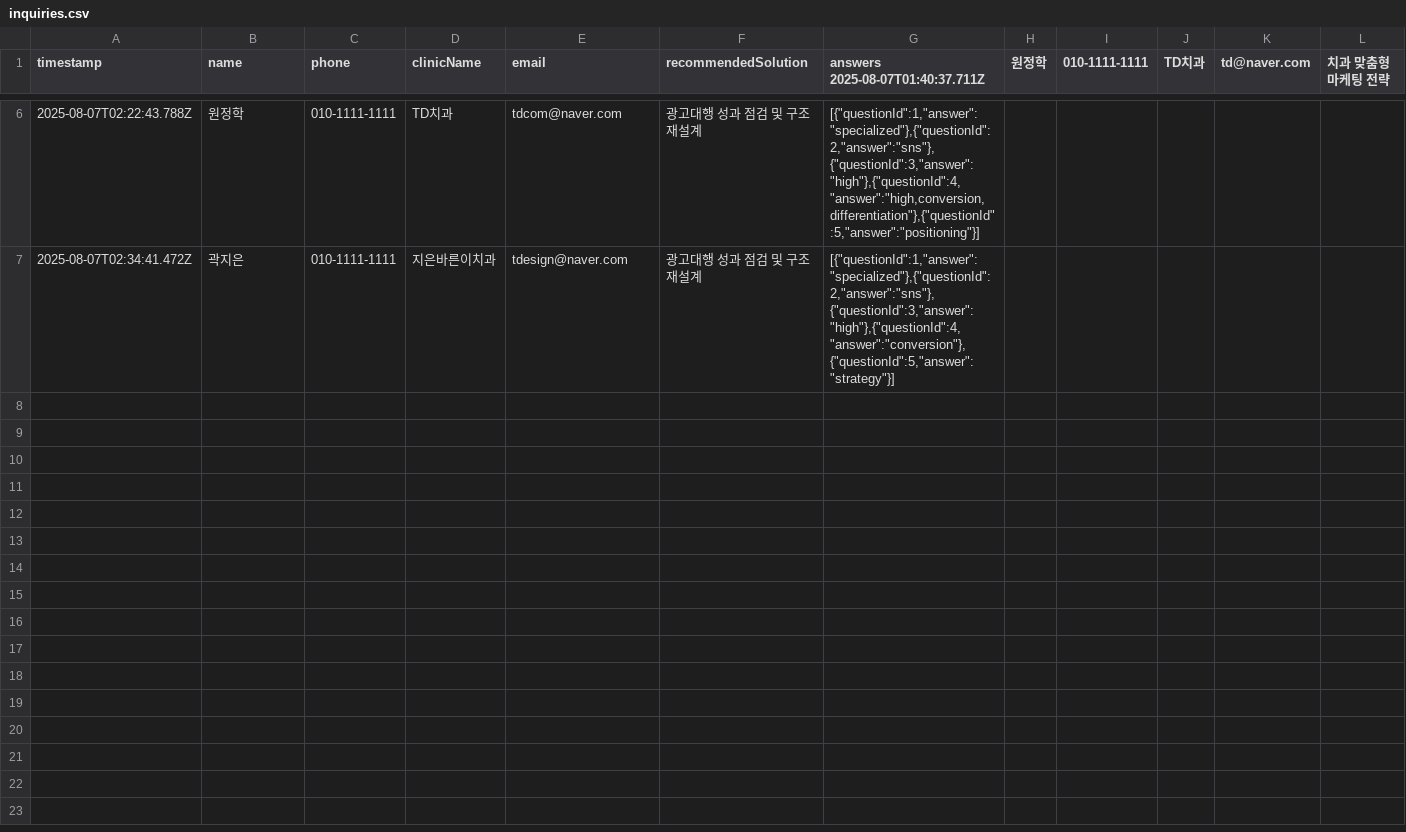
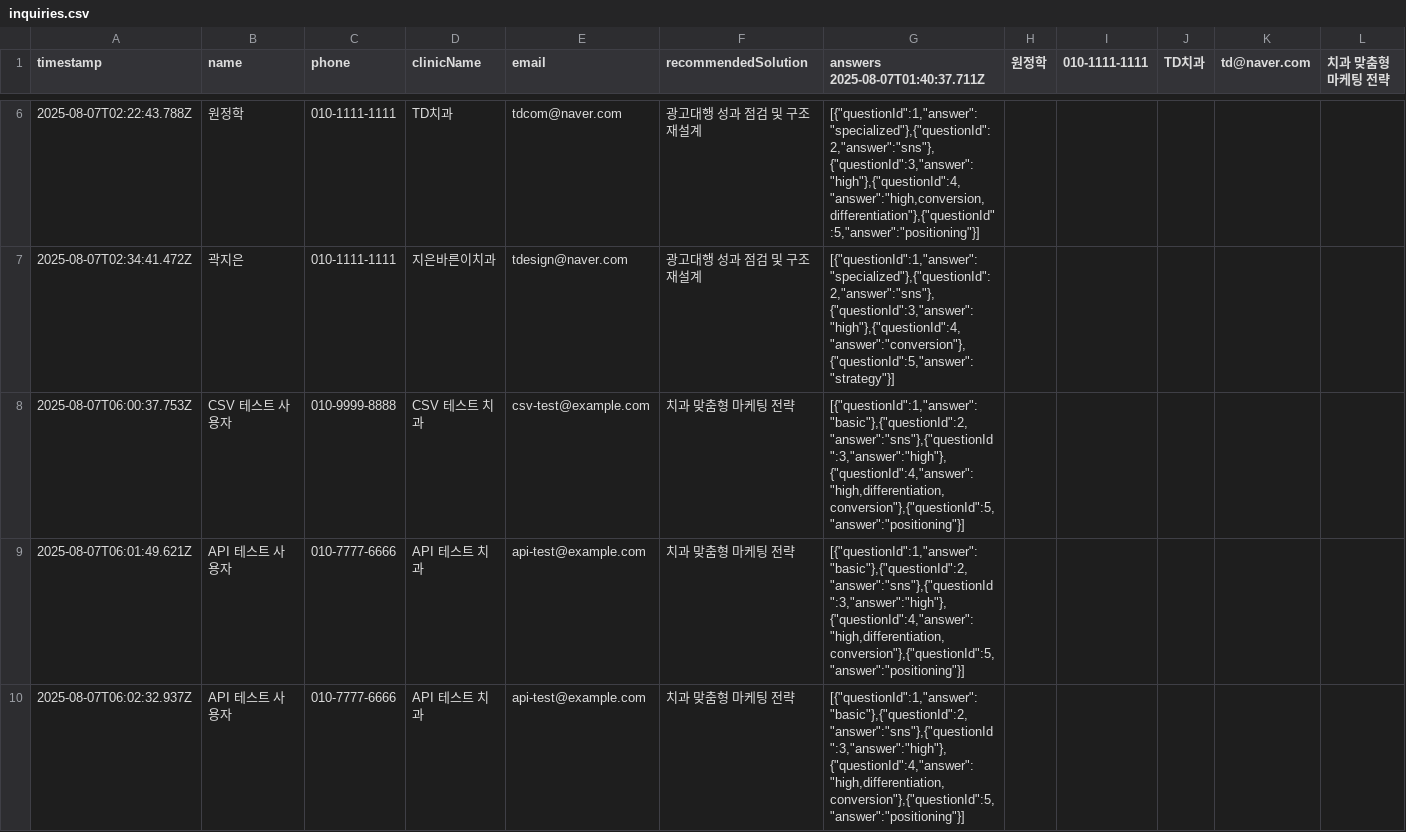
Before and after one commit to pesuspense/qna-marketing-solution, a CSV file: data/inquiries.csv, drawn as a sheet; only a part is shown, gaps mark what is left out; rows hold the shown columns only; the diff names each change by its address in the sheet, - before the commit and + after, or states it on an @@ line.

```diff
--- a/data/inquiries.csv
+++ b/data/inquiries.csv
+row 8: 2025-08-07T06:00:37.753Z | CSV 테스트 사용자 | 010-9999-8888 | CSV 테스트 치과 | csv-test@example.com | 치과 맞춤형 마케팅 전략 | [{"questionId":1,"answer":"basic"},{"questionId":2,"answer":"sns"},{"questionId":3,"answer":"high"},{"questionId":4,"answer":"high,differentiation,conversion"},{"questionId":5,"answer":"positioning"}]
+row 9: 2025-08-07T06:01:49.621Z | API 테스트 사용자 | 010-7777-6666 | API 테스트 치과 | api-test@example.com | 치과 맞춤형 마케팅 전략 | [{"questionId":1,"answer":"basic"},{"questionId":2,"answer":"sns"},{"questionId":3,"answer":"high"},{"questionId":4,"answer":"high,differentiation,conversion"},{"questionId":5,"answer":"positioning"}]
+row 10: 2025-08-07T06:02:32.937Z | API 테스트 사용자 | 010-7777-6666 | API 테스트 치과 | api-test@example.com | 치과 맞춤형 마케팅 전략 | [{"questionId":1,"answer":"basic"},{"questionId":2,"answer":"sns"},{"questionId":3,"answer":"high"},{"questionId":4,"answer":"high,differentiation,conversion"},{"questionId":5,"answer":"positioning"}]
```
Also changed, not shown: 6 other files.
